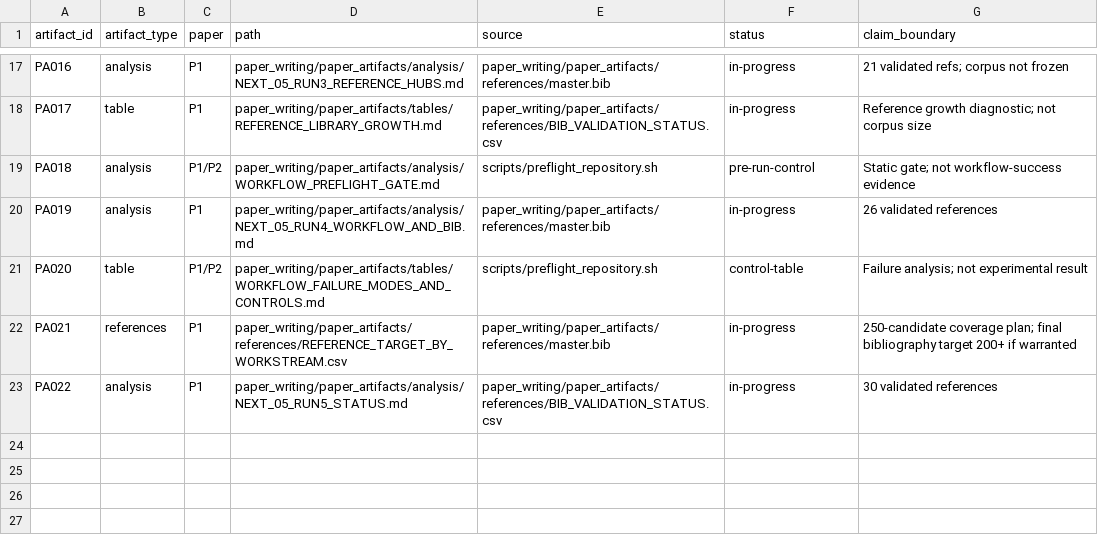
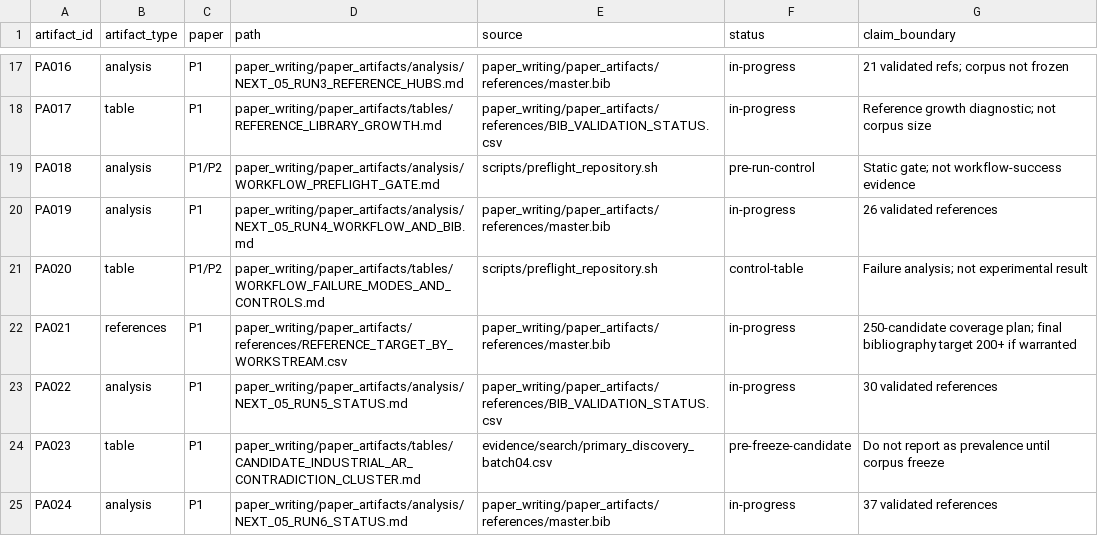
Before and after one commit to Arithmetic-Power-Geometry/Augmented-Reality-Systematic-Review, a CSV file: paper_writing/paper_artifacts/ARTIFACT_MANIFEST.csv, drawn as a sheet; only a part is shown, gaps mark what is left out; the diff names each change by its address in the sheet, - before the commit and + after, or states it on an @@ line.

Commit message:
Register NEXT-05 run 6 primary evidence artifacts

```diff
--- a/paper_writing/paper_artifacts/ARTIFACT_MANIFEST.csv
+++ b/paper_writing/paper_artifacts/ARTIFACT_MANIFEST.csv
+row 24: PA023 | table | P1 | paper_writing/paper_artifacts/tables/CANDIDATE_INDUSTRIAL_AR_CONTRADICTION_CLUSTER.md | evidence/search/primary_discovery_batch04.csv | pre-freeze-candidate | Do not report as prevalence until corpus freeze
+row 25: PA024 | analysis | P1 | paper_writing/paper_artifacts/analysis/NEXT_05_RUN6_STATUS.md | paper_writing/paper_artifacts/references/master.bib | in-progress | 37 validated references
```
